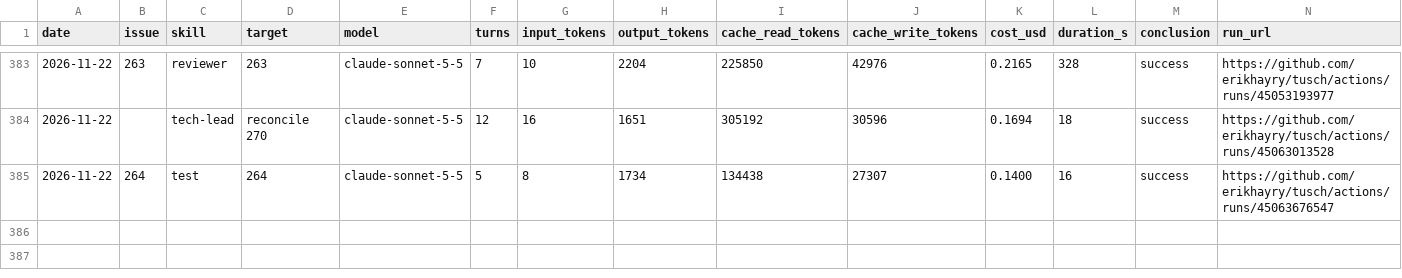
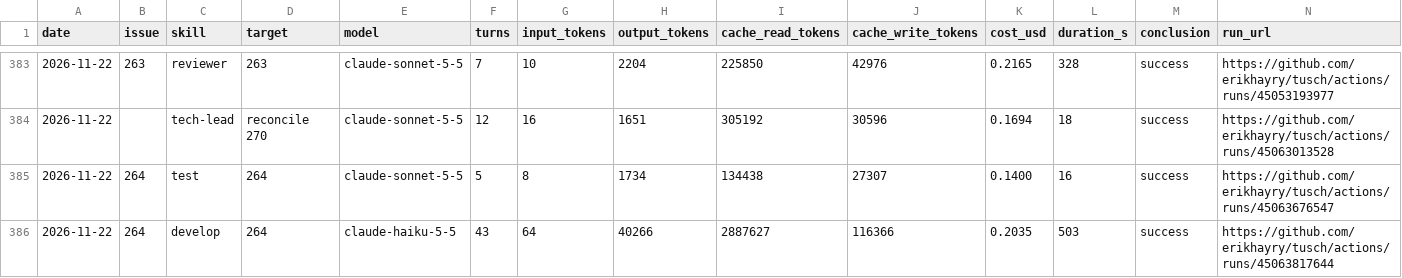
Before and after one commit to erikhayry/tusch, a CSV file: costs.csv, drawn as a sheet; only a part is shown, gaps mark what is left out; the diff names each change by its address in the sheet, - before the commit and + after, or states it on an @@ line.

```diff
--- a/costs.csv
+++ b/costs.csv
+row 386: 2026-11-22 | 264 | develop | 264 | claude-haiku-5-5 | 43 | 64 | 40266 | 2887627 | 116366 | 0.2035 | 503 | success | https://github.com/erikhayry/tusch/actions/runs/45063817644
```
